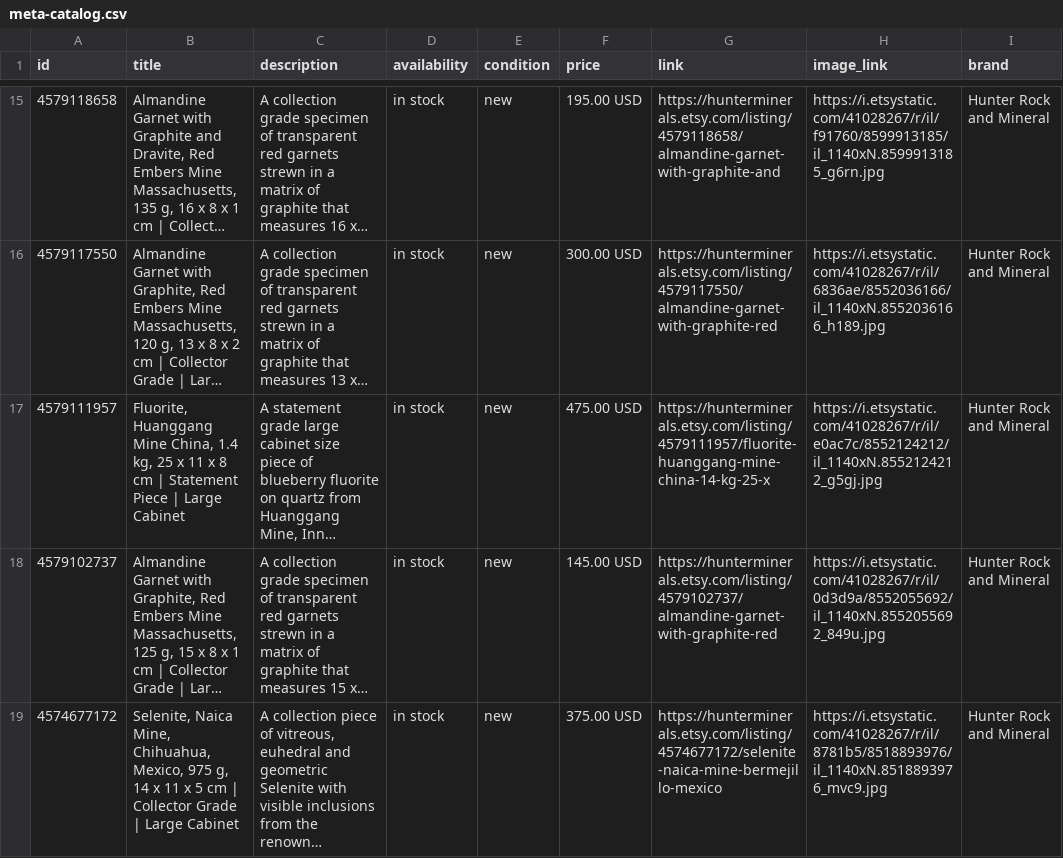
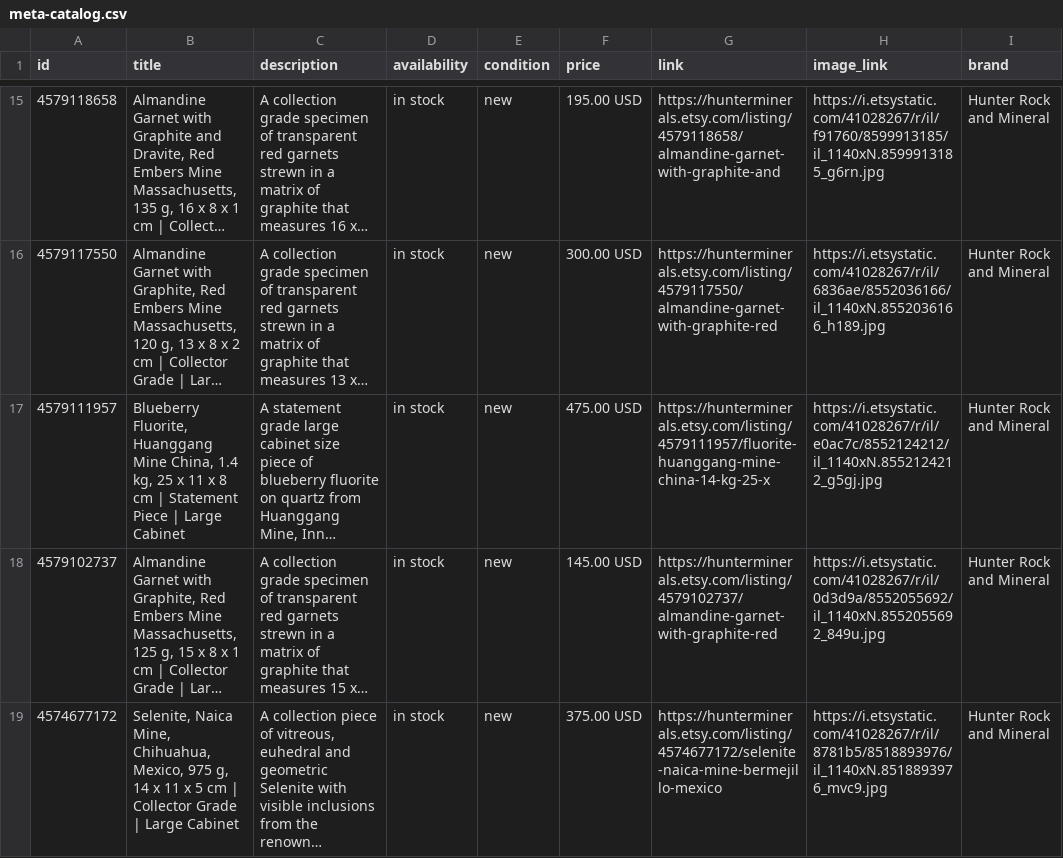
Before and after one commit to rah295/hunter-rock-feed, a CSV file: meta-catalog.csv, drawn as a sheet; only a part is shown, gaps mark what is left out; long unchanged cells end in …; the diff names each change by its address in the sheet, - before the commit and + after, or states it on an @@ line.

```diff
--- a/meta-catalog.csv
+++ b/meta-catalog.csv
-B17 (title): Fluorite, Huanggang…
+B17 (title): Blueberry Fluorite, Huanggang…
```
Also changed, not shown: pinterest-catalog.csv, 3 other files.
